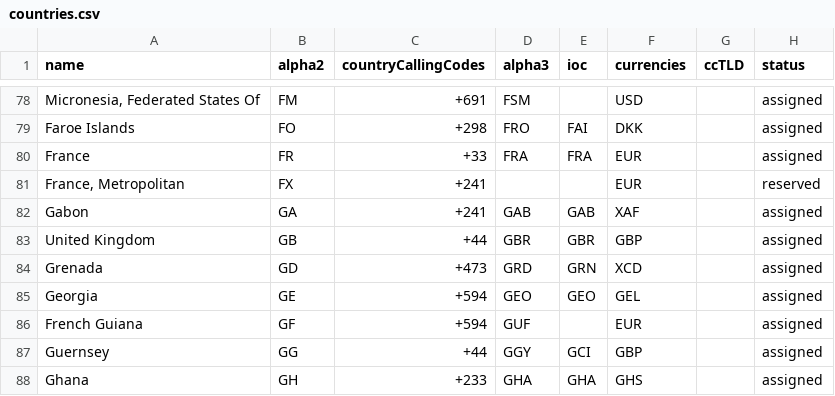
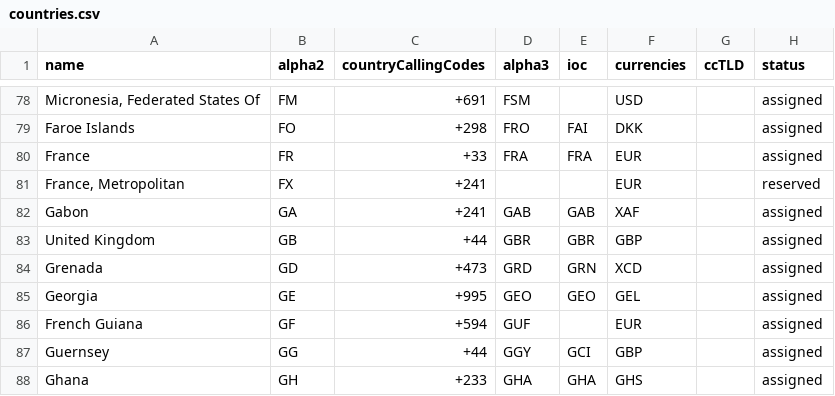
Before and after one commit to OpenBookPrices/country-data, a CSV file: data/countries.csv, drawn as a sheet; only a part is shown, gaps mark what is left out.

Commit message:
fixed Georgia country code

```diff
--- a/data/countries.csv
+++ b/data/countries.csv
@@ -84,3 +84,3 @@ United Kingdom,GB,+44,GBR,GBR,GBP,,assigned
 Grenada,GD,+473,GRD,GRN,XCD,,assigned
-Georgia,GE,+594,GEO,GEO,GEL,,assigned
+Georgia,GE,+995,GEO,GEO,GEL,,assigned
 French Guiana,GF,+594,GUF,,EUR,,assigned
```
